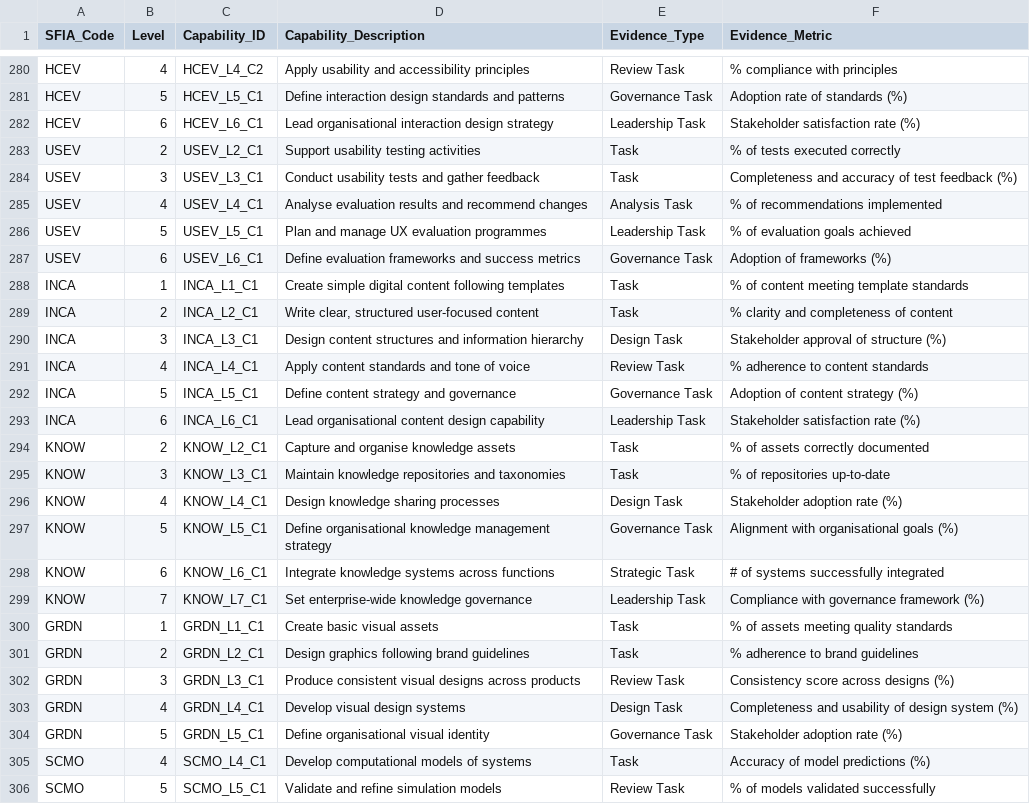
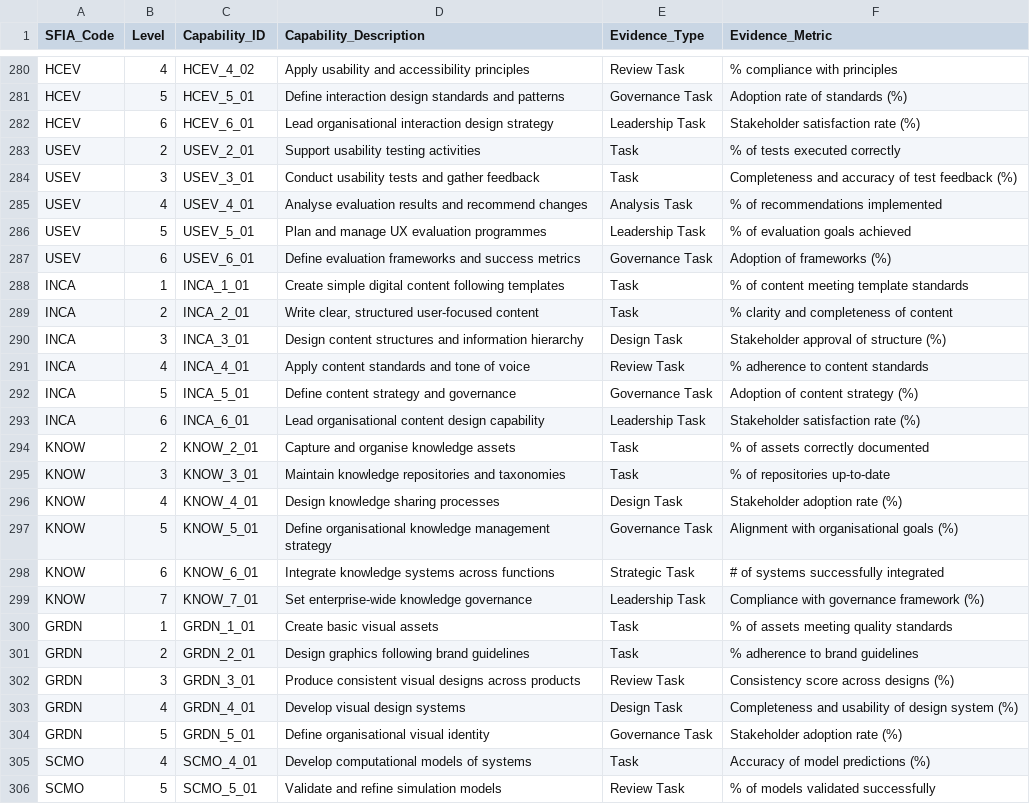
Before and after one commit to sarahaikos/research-development-radyalabs, a CSV file: Week_2/SFIA_Capability_Evidence/Capability_Evidence_Development_and_Implementation.csv, drawn as a sheet; only a part is shown, gaps mark what is left out; the diff covers the shown part only; the diff names each change by its address in the sheet, - before the commit and + after, or states it on an @@ line.

```diff
--- a/Week_2/SFIA_Capability_Evidence/Capability_Evidence_Development_and_Implementation.csv
+++ b/Week_2/SFIA_Capability_Evidence/Capability_Evidence_Development_and_Implementation.csv
-C280 (Capability_ID): HCEV_L4_C2
+C280 (Capability_ID): HCEV_4_02
-C281 (Capability_ID): HCEV_L5_C1
+C281 (Capability_ID): HCEV_5_01
-C282 (Capability_ID): HCEV_L6_C1
+C282 (Capability_ID): HCEV_6_01
-C283 (Capability_ID): USEV_L2_C1
+C283 (Capability_ID): USEV_2_01
-C284 (Capability_ID): USEV_L3_C1
+C284 (Capability_ID): USEV_3_01
-C285 (Capability_ID): USEV_L4_C1
+C285 (Capability_ID): USEV_4_01
-C286 (Capability_ID): USEV_L5_C1
+C286 (Capability_ID): USEV_5_01
-C287 (Capability_ID): USEV_L6_C1
+C287 (Capability_ID): USEV_6_01
-C288 (Capability_ID): INCA_L1_C1
+C288 (Capability_ID): INCA_1_01
-C289 (Capability_ID): INCA_L2_C1
+C289 (Capability_ID): INCA_2_01
-C290 (Capability_ID): INCA_L3_C1
+C290 (Capability_ID): INCA_3_01
-C291 (Capability_ID): INCA_L4_C1
+C291 (Capability_ID): INCA_4_01
-C292 (Capability_ID): INCA_L5_C1
+C292 (Capability_ID): INCA_5_01
-C293 (Capability_ID): INCA_L6_C1
+C293 (Capability_ID): INCA_6_01
-C294 (Capability_ID): KNOW_L2_C1
+C294 (Capability_ID): KNOW_2_01
-C295 (Capability_ID): KNOW_L3_C1
+C295 (Capability_ID): KNOW_3_01
-C296 (Capability_ID): KNOW_L4_C1
+C296 (Capability_ID): KNOW_4_01
-C297 (Capability_ID): KNOW_L5_C1
+C297 (Capability_ID): KNOW_5_01
-C298 (Capability_ID): KNOW_L6_C1
+C298 (Capability_ID): KNOW_6_01
-C299 (Capability_ID): KNOW_L7_C1
+C299 (Capability_ID): KNOW_7_01
-C300 (Capability_ID): GRDN_L1_C1
+C300 (Capability_ID): GRDN_1_01
-C301 (Capability_ID): GRDN_L2_C1
+C301 (Capability_ID): GRDN_2_01
-C302 (Capability_ID): GRDN_L3_C1
+C302 (Capability_ID): GRDN_3_01
-C303 (Capability_ID): GRDN_L4_C1
+C303 (Capability_ID): GRDN_4_01
-C304 (Capability_ID): GRDN_L5_C1
+C304 (Capability_ID): GRDN_5_01
-C305 (Capability_ID): SCMO_L4_C1
+C305 (Capability_ID): SCMO_4_01
-C306 (Capability_ID): SCMO_L5_C1
+C306 (Capability_ID): SCMO_5_01
```
Also changed, not shown: 37 edited cells elsewhere in this file, Week_2/SFIA_Capability_Evidence/SFIA_Capabilities_Full.csv, 3 other files.
